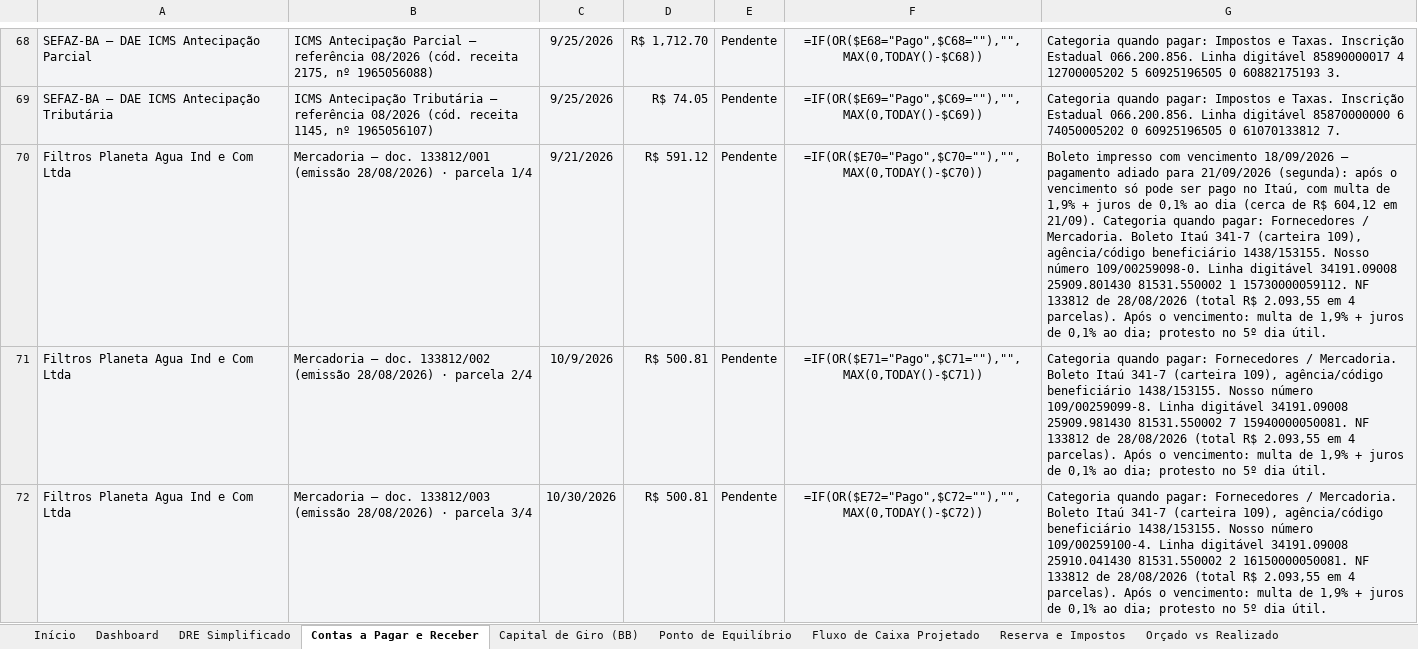
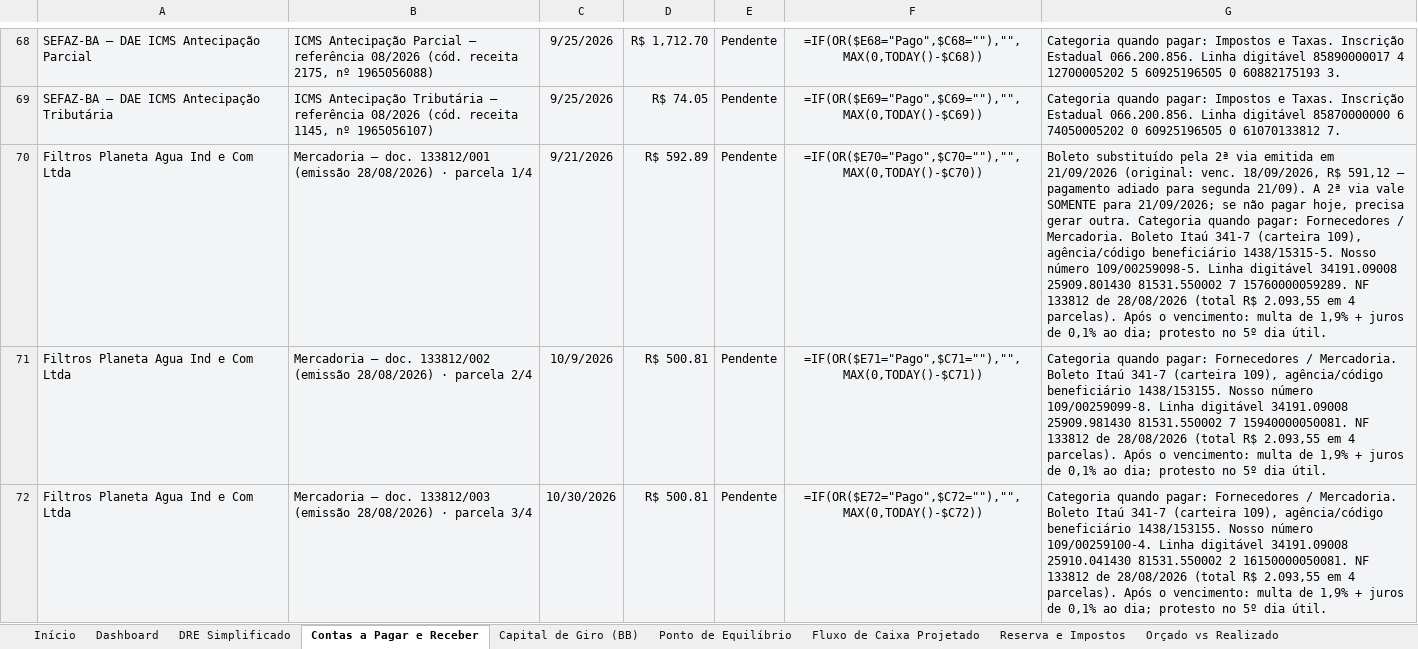
Before and after one commit to backupplanetaagua2025-hub/financeiro, an Excel workbook: Relatorio_Financeiro_2026.xlsx, sheet Contas a Pagar e Receber, drawn as a sheet; only a part is shown, gaps mark what is left out; values as stored, in another font and other column widths than the file's, no borders; formulas without a stored value are shown as written; the diff names each change by its address in the sheet, - before the commit and + after, or states it on an @@ line.

Commit message:
Add files via upload

```diff
--- a/Relatorio_Financeiro_2026.xlsx (sheet Contas a Pagar e Receber)
+++ b/Relatorio_Financeiro_2026.xlsx (sheet Contas a Pagar e Receber)
-D70: R$ 591.12
+D70: R$ 592.89
-G70: Boleto impresso com vencimento 18/09/2026 — pagamento adiado para 21/09/2026 (segunda): após o vencimento só pode ser pago no Itaú, com multa de 1,9% + juros de 0,1% ao dia (cerca de R$ 604,12 em 21/09). Categoria quando pagar: Fornecedores / Mercadoria. Boleto Itaú 341-7 (carteira 109), agência/código beneficiário 1438/153155. Nosso número 109/00259098-0. Linha digitável 34191.09008 25909.801430 81531.550002 1 15730000059112. NF 133812…
+G70: Boleto substituído pela 2ª via emitida em 21/09/2026 (original: venc. 18/09/2026, R$ 591,12 — pagamento adiado para segunda 21/09). A 2ª via vale SOMENTE para 21/09/2026; se não pagar hoje, precisa gerar outra. Categoria quando pagar: Fornecedores / Mercadoria. Boleto Itaú 341-7 (carteira 109), agência/código beneficiário 1438/15315-5. Nosso número 109/00259098-5. Linha digitável 34191.09008 25909.801430 81531.550002 7 15760000059289. NF 133812…
```
